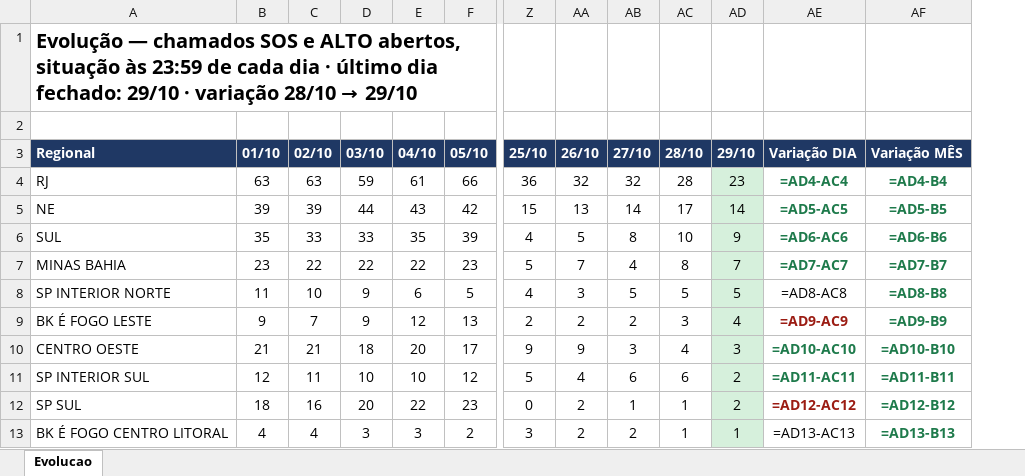
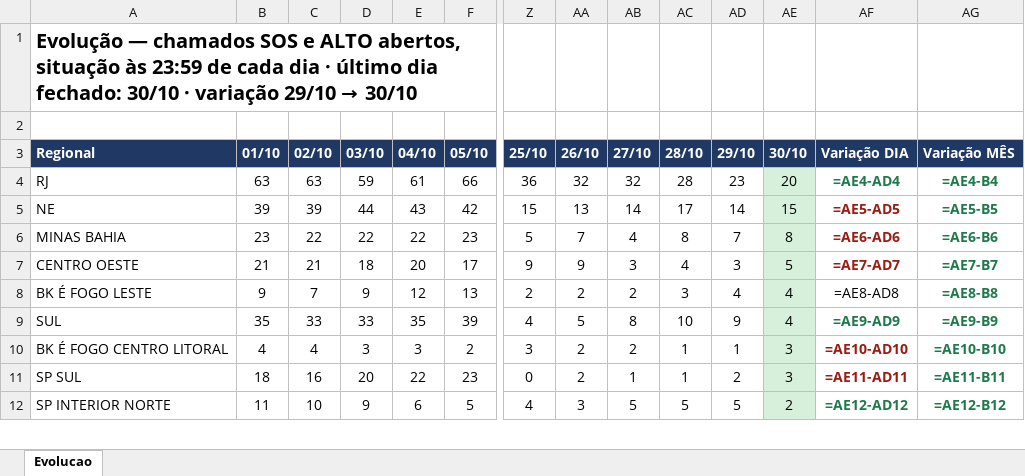
Before and after one commit to christianmoura1/chamados, an Excel workbook: data/relatorio_sorvete.xlsx, sheet Evolucao, drawn as a sheet; only a part is shown, gaps mark what is left out; values as stored, in another font and other column widths than the file's, no borders; formulas without a stored value are shown as written; removed rows and columns are numbered as before the commit, all else as after; rows hold the shown columns only; the diff covers the shown part only; the diff names each change by its address in the sheet, - before the commit and + after, or states it on an @@ line.

Commit message:
Sorvete: evolucao ate 2026-10-30 (automatico)

```diff
--- a/data/relatorio_sorvete.xlsx (sheet Evolucao)
+++ b/data/relatorio_sorvete.xlsx (sheet Evolucao)
+column AE (30/10), rows 4-6: 20 | 15 | 8; row 8: 4; row 10: 3
@@ A1 (Regional): …dia fechado: 29/10 · variação 28/10 → 29/10 → …dia fechado: 30/10 · variação 29/10 → 30/10 @@
-AD4:AD5 fill: #D6F0DC
+AD4:AD5 fill: none
-AF4 (Variação DIA): =AD4-AC4
+AF4 (Variação DIA): =AE4-AD4
-AG4 (Variação MÊS): =AD4-B4
+AG4 (Variação MÊS): =AE4-B4
-AF5 (Variação DIA): =AD5-AC5
+AF5 (Variação DIA): =AE5-AD5
-AF5 text colour: #1E7A4B
+AF5 text colour: #9B1C13
-AG5 (Variação MÊS): =AD5-B5
+AG5 (Variação MÊS): =AE5-B5
-row 6: SUL | 35 | 33 | 33 | 35 | 39 | 4 | 5 | 8 | 10 | 9 | =AD6-AC6 | =AD6-B6
-AD6 fill: #D6F0DC
+AD6 fill: none
-AF6 (Variação DIA): =AD7-AC7
+AF6 (Variação DIA): =AE6-AD6
-AF6 text colour: #1E7A4B
+AF6 text colour: #9B1C13
-AG6 (Variação MÊS): =AD7-B7
+AG6 (Variação MÊS): =AE6-B6
-row 8: SP INTERIOR NORTE | 11 | 10 | 9 | 6 | 5 | 4 | 3 | 5 | 5 | 5 | =AD8-AC8 | =AD8-B8
+row 7: CENTRO OESTE | 21 | 21 | 18 | 20 | 17 | 9 | 9 | 3 | 4 | 3 | 5 | =AE7-AD7 | =AE7-B7
-AD8 fill: #D6F0DC
+AD8 fill: none
-AF8 (Variação DIA): =AD9-AC9
+AF8 (Variação DIA): =AE8-AD8
@@ AF8 bold: on → off, text colour: #9B1C13 → black @@
-AG8 (Variação MÊS): =AD9-B9
+AG8 (Variação MÊS): =AE8-B8
-row 10: CENTRO OESTE | 21 | 21 | 18 | 20 | 17 | 9 | 9 | 3 | 4 | 3 | =AD10-AC10 | =AD10-B10
-row 11: SP INTERIOR SUL | 12 | 11 | 10 | 10 | 12 | 5 | 4 | 6 | 6 | 2 | =AD11-AC11 | =AD11-B11
-row 12: SP SUL | 18 | 16 | 20 | 22 | 23 | 0 | 2 | 1 | 1 | 2 | =AD12-AC12 | =AD12-B12
+row 9: SUL | 35 | 33 | 33 | 35 | 39 | 4 | 5 | 8 | 10 | 9 | 4 | =AE9-AD9 | =AE9-B9
-AD10 fill: #D6F0DC
+AD10 fill: none
-AF10 (Variação DIA): =AD13-AC13
+AF10 (Variação DIA): =AE10-AD10
@@ AF10 bold: off → on, text colour: black → #9B1C13 @@
-AG10 (Variação MÊS): =AD13-B13
+AG10 (Variação MÊS): =AE10-B10
+row 11: SP SUL | 18 | 16 | 20 | 22 | 23 | 0 | 2 | 1 | 1 | 2 | 3 | =AE11-AD11 | =AE11-B11
+row 12: SP INTERIOR NORTE | 11 | 10 | 9 | 6 | 5 | 4 | 3 | 5 | 5 | 5 | 2 | =AE12-AD12 | =AE12-B12
```
Also changed, not shown: 1 added row, 4 edited cells and cell formats elsewhere in this sheet, 1 other file.
